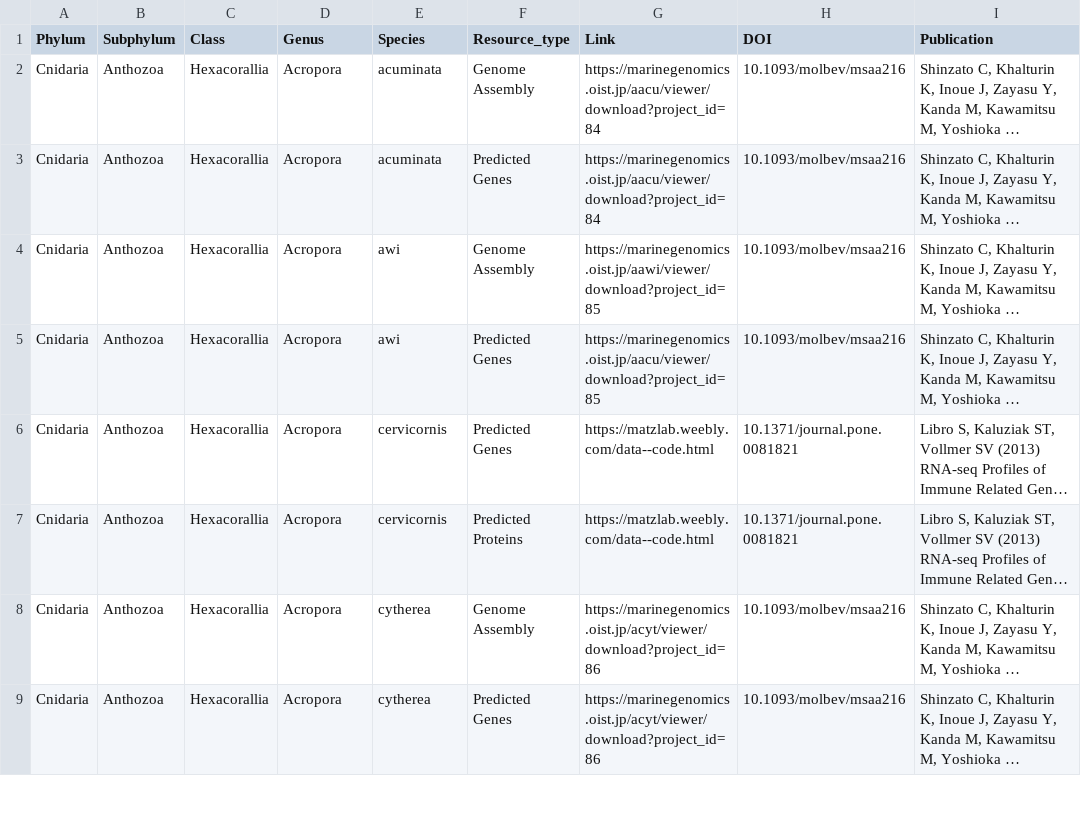
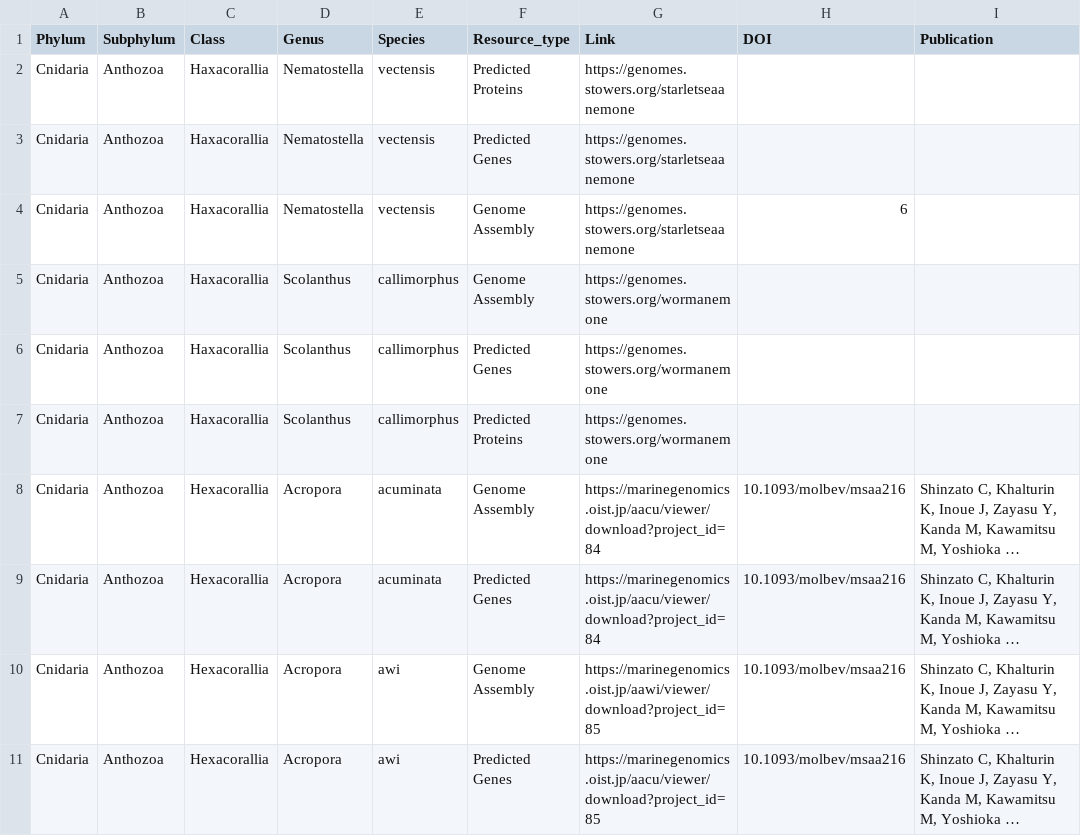
Before and after one commit to XylotrupesGideon/Cnidarian-Sequence-resources, a TSV file: dataset.tsv, drawn as a sheet; only a part is shown; the shorter side is filled out with more unchanged rows; long unchanged cells end in …; the diff names each change by its address in the sheet, - before the commit and + after, or states it on an @@ line.

Commit message:
Adds Nematostella and Scolanthus

```diff
--- a/dataset.tsv
+++ b/dataset.tsv
+row 2: Cnidaria | Anthozoa | Haxacorallia | Nematostella | vectensis | Predicted Proteins | https://genomes.stowers.org/starletseaanemone
+row 3: Cnidaria | Anthozoa | Haxacorallia | Nematostella | vectensis | Predicted Genes | https://genomes.stowers.org/starletseaanemone
+row 4: Cnidaria | Anthozoa | Haxacorallia | Nematostella | vectensis | Genome Assembly | https://genomes.stowers.org/starletseaanemone | 6
+row 5: Cnidaria | Anthozoa | Haxacorallia | Scolanthus | callimorphus | Genome Assembly | https://genomes.stowers.org/wormanemone
+row 6: Cnidaria | Anthozoa | Haxacorallia | Scolanthus | callimorphus | Predicted Genes | https://genomes.stowers.org/wormanemone
+row 7: Cnidaria | Anthozoa | Haxacorallia | Scolanthus | callimorphus | Predicted Proteins | https://genomes.stowers.org/wormanemone
```
Also changed, not shown: 2 other files.
